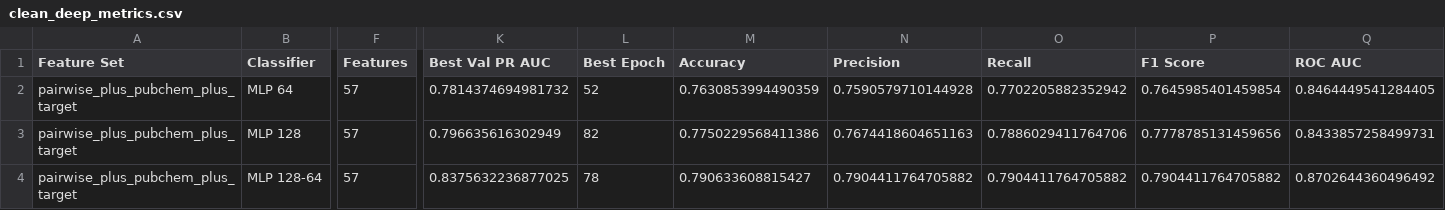
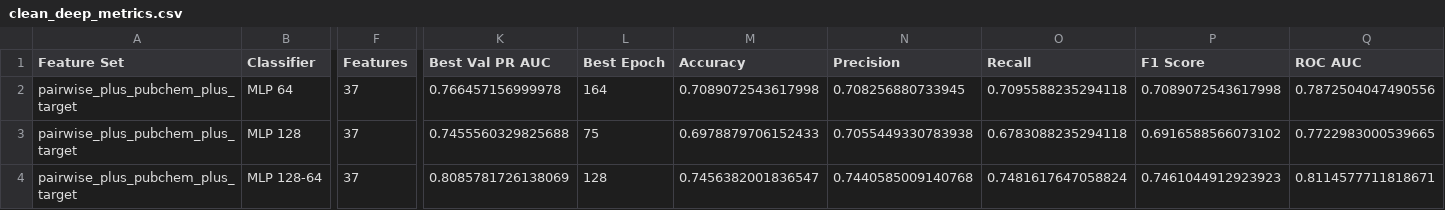
Before and after one commit to rks277/roshan-psb-2026, a CSV file: results/clean_deep_metrics.csv, drawn as a sheet; only a part is shown, gaps mark what is left out; the diff covers the shown part only; the diff names each change by its address in the sheet, - before the commit and + after, or states it on an @@ line.

```diff
--- a/results/clean_deep_metrics.csv
+++ b/results/clean_deep_metrics.csv
-F2:F4 (Features): 57
+F2:F4 (Features): 37
-K2 (Best Val PR AUC): 0.7814374694981732
+K2 (Best Val PR AUC): 0.766457156999978
-L2 (Best Epoch): 52
+L2 (Best Epoch): 164
-M2 (Accuracy): 0.7630853994490359
+M2 (Accuracy): 0.7089072543617998
-N2 (Precision): 0.7590579710144928
+N2 (Precision): 0.708256880733945
-O2 (Recall): 0.7702205882352942
+O2 (Recall): 0.7095588235294118
-P2 (F1 Score): 0.7645985401459854
+P2 (F1 Score): 0.7089072543617998
-Q2 (ROC AUC): 0.8464449541284405
+Q2 (ROC AUC): 0.7872504047490556
-K3 (Best Val PR AUC): 0.796635616302949
+K3 (Best Val PR AUC): 0.7455560329825688
-L3 (Best Epoch): 82
+L3 (Best Epoch): 75
-M3 (Accuracy): 0.7750229568411386
+M3 (Accuracy): 0.6978879706152433
-N3 (Precision): 0.7674418604651163
+N3 (Precision): 0.7055449330783938
-O3 (Recall): 0.7886029411764706
+O3 (Recall): 0.6783088235294118
-P3 (F1 Score): 0.7778785131459656
+P3 (F1 Score): 0.6916588566073102
-Q3 (ROC AUC): 0.8433857258499731
+Q3 (ROC AUC): 0.7722983000539665
-K4 (Best Val PR AUC): 0.8375632236877025
+K4 (Best Val PR AUC): 0.8085781726138069
-L4 (Best Epoch): 78
+L4 (Best Epoch): 128
-M4 (Accuracy): 0.790633608815427
+M4 (Accuracy): 0.7456382001836547
-N4 (Precision): 0.7904411764705882
+N4 (Precision): 0.7440585009140768
-O4 (Recall): 0.7904411764705882
+O4 (Recall): 0.7481617647058824
-P4 (F1 Score): 0.7904411764705882
+P4 (F1 Score): 0.7461044912923923
-Q4 (ROC AUC): 0.8702644360496492
+Q4 (ROC AUC): 0.8114577711818671
```
Also changed, not shown: 31 edited cells elsewhere in this file, results/baseline_metrics.csv, results/bindingdb_train_yamanishi_eval_metrics.csv, 13 other files.
